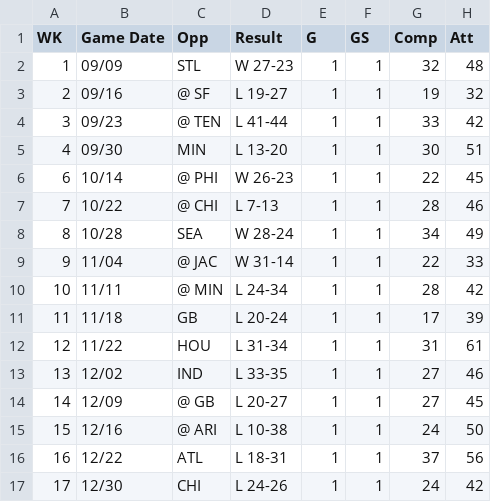
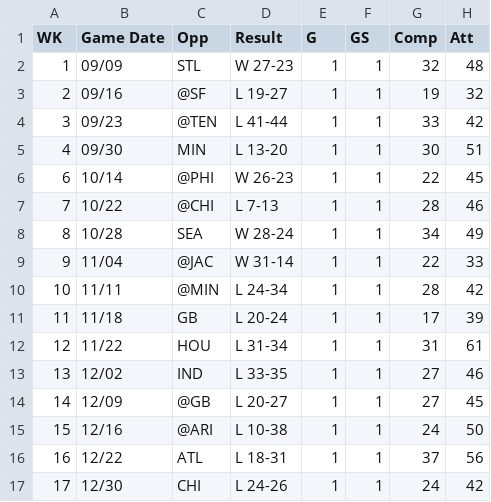
Before and after one commit to hunshih/FantasyAnalytics, a CSV file: data/gamelog/stafford_game_log_2012.csv, drawn as a sheet; only a part is shown; the diff names each change by its address in the sheet, - before the commit and + after, or states it on an @@ line.

```diff
--- a/data/gamelog/stafford_game_log_2012.csv
+++ b/data/gamelog/stafford_game_log_2012.csv
-C3 (Opp): @ SF
+C3 (Opp): @SF
-C4 (Opp): @ TEN
+C4 (Opp): @TEN
-C6 (Opp): @ PHI
+C6 (Opp): @PHI
-C7 (Opp): @ CHI
+C7 (Opp): @CHI
-C9 (Opp): @ JAC
+C9 (Opp): @JAC
-C10 (Opp): @ MIN
+C10 (Opp): @MIN
-C14 (Opp): @ GB
+C14 (Opp): @GB
-C15 (Opp): @ ARI
+C15 (Opp): @ARI
```
Also changed, not shown: data/gamelog/stafford_game_log_2011.csv, data/gamelog/stafford_game_log_2013.csv, 8 other files.
